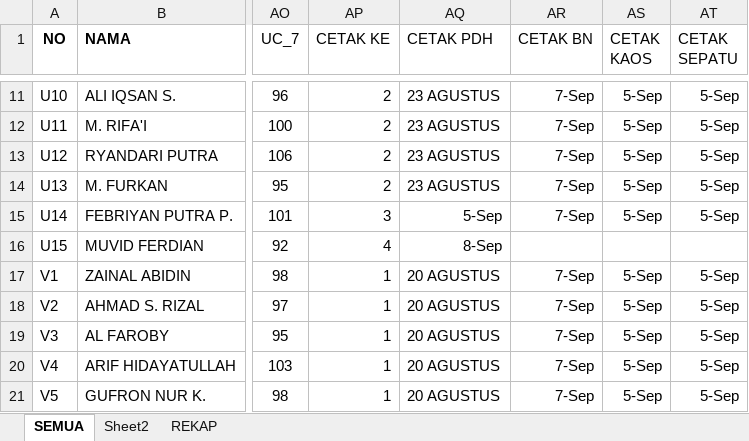
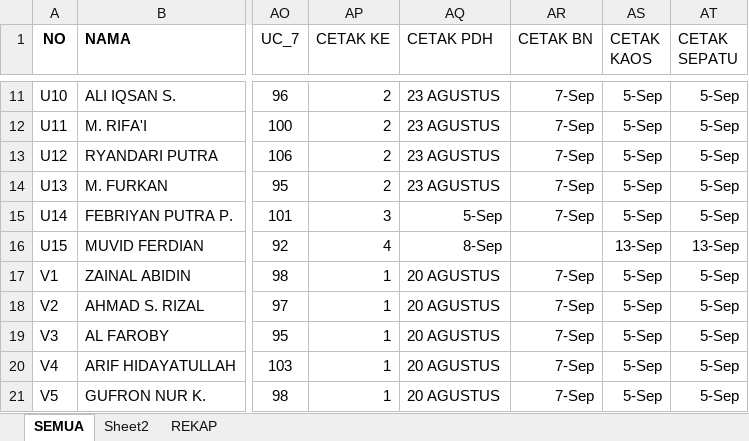
Before and after one commit to dedyhariadi/progress, an Excel workbook: 25. DP 5N40(K_5) 5T40(K_16)/UKURAN.xlsm, sheet SEMUA, drawn as a sheet; only a part is shown, gaps mark what is left out; values as stored, in another font and other column widths than the file's, no borders; the diff names each change by its address in the sheet, - before the commit and + after, or states it on an @@ line.

Commit message:
cetak kaos DP2nt17

```diff
--- a/25. DP 5N40(K_5) 5T40(K_16)/UKURAN.xlsm (sheet SEMUA)
+++ b/25. DP 5N40(K_5) 5T40(K_16)/UKURAN.xlsm (sheet SEMUA)
-AS16 (CETAK KAOS): (empty)
+AS16 (CETAK KAOS): 13-Sep
-AT16 (CETAK SEPATU): (empty)
+AT16 (CETAK SEPATU): 13-Sep
```
Also changed, not shown: 23. DP 2N17(KUNING K_2) 2T17(K_4)/UKURAN.xlsm, 4 other files.
